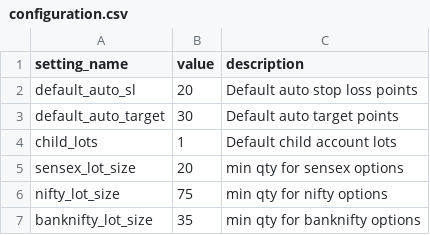
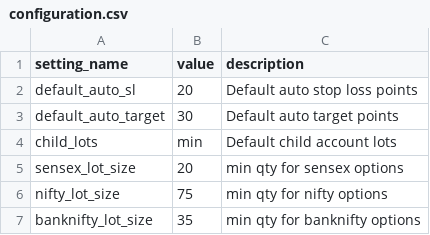
Before and after one commit to kratikdebdocumentation-max/MasterChild, a CSV file: configuration.csv, drawn as a sheet.

Commit message:
Kratik-v4 Configuration window added

```diff
--- a/configuration.csv
+++ b/configuration.csv
@@ -3,3 +3,3 @@ default_auto_sl,20,Default auto stop loss points
 default_auto_target,30,Default auto target points
-child_lots,1,Default child account lots
+child_lots,min,Default child account lots
 sensex_lot_size,20,min qty for sensex options
```
Also changed, not shown: account_state.csv, 7 other files.
